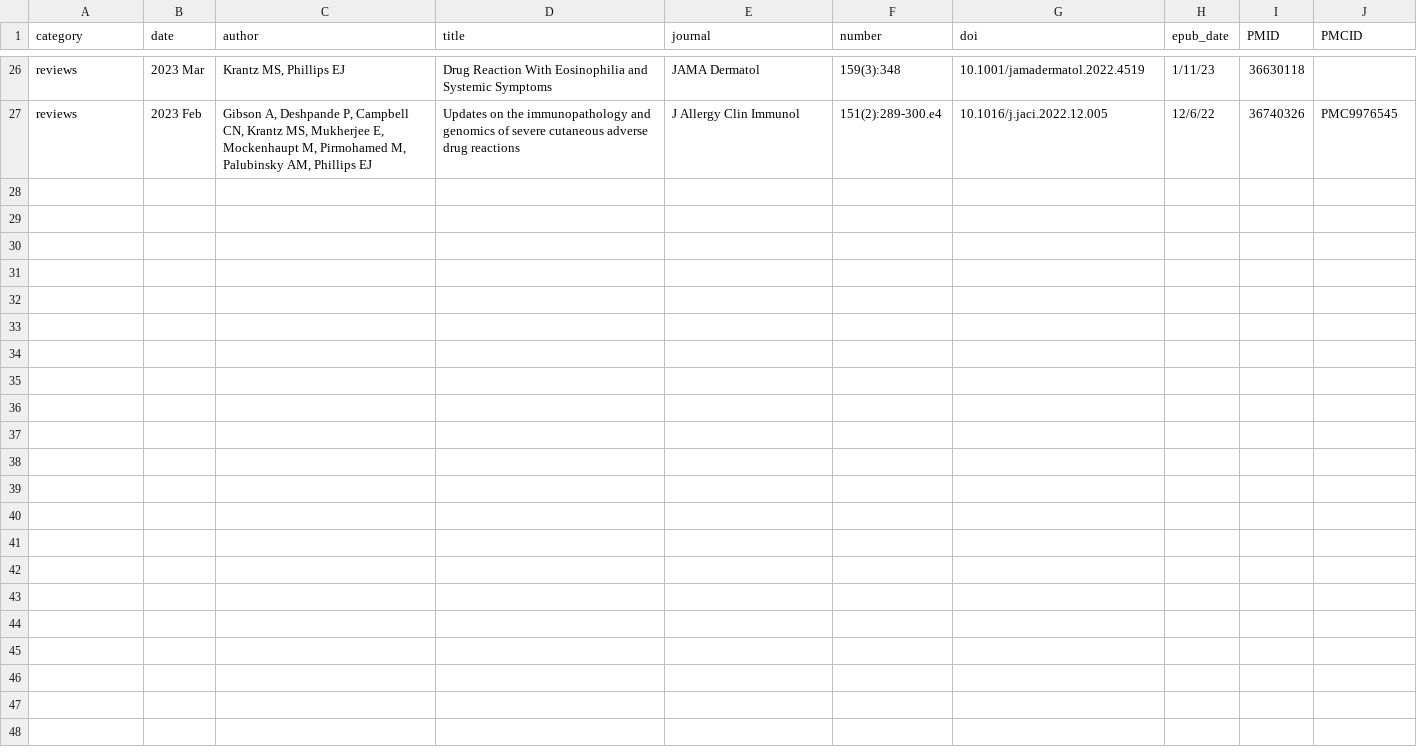
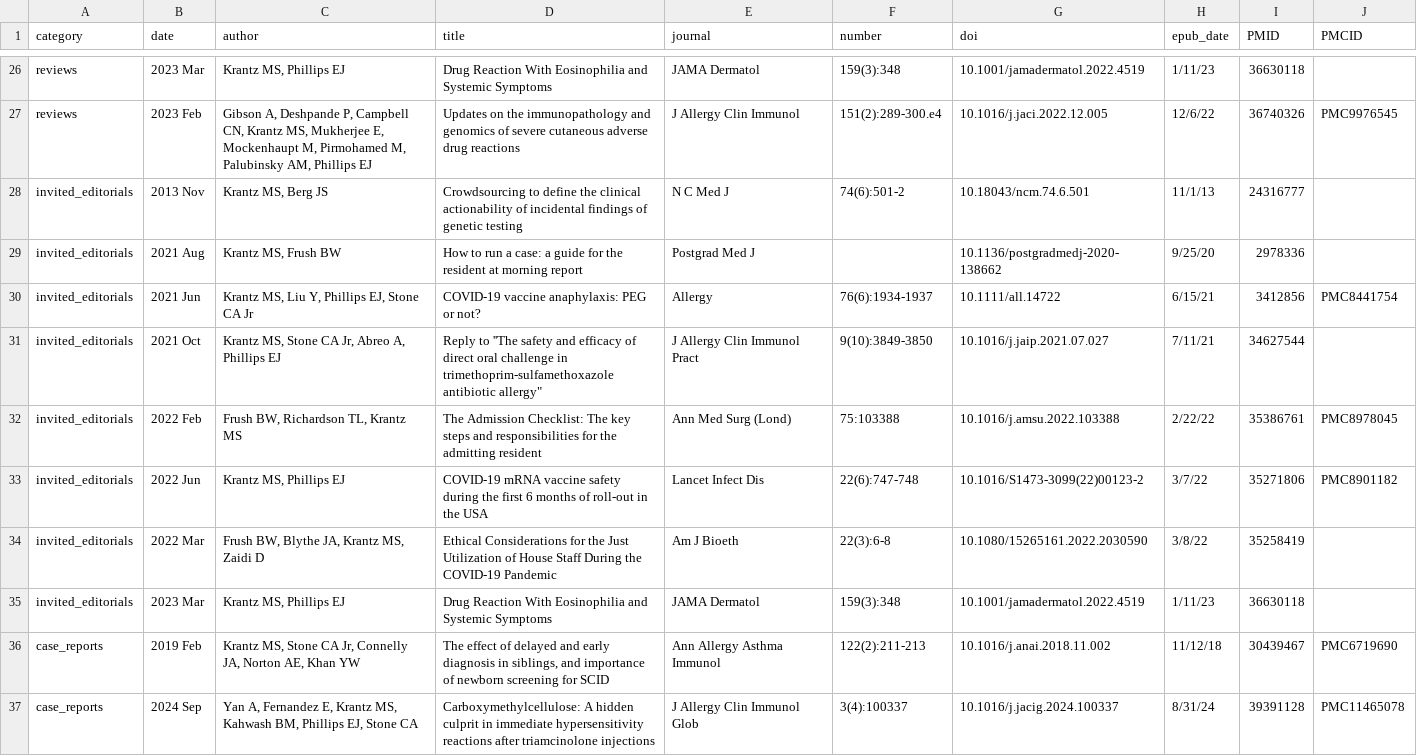
Before and after one commit to mattkrantz/cv-krantz, a CSV file: data/publications.csv, drawn as a sheet; only a part is shown, gaps mark what is left out; the diff names each change by its address in the sheet, - before the commit and + after, or states it on an @@ line.

Commit message:
add graphic medicine data and section

```diff
--- a/data/publications.csv
+++ b/data/publications.csv
+row 28: invited_editorials | 2013 Nov | Krantz MS, Berg JS | Crowdsourcing to define the clinical actionability of incidental findings of genetic testing | N C Med J | 74(6):501-2 | 10.18043/ncm.74.6.501 | 11/1/13 | 24316777
+row 29: invited_editorials | 2021 Aug | Krantz MS, Frush BW | How to run a case: a guide for the resident at morning report | Postgrad Med J |  | 10.1136/postgradmedj-2020-138662 | 9/25/20 | 2978336
+row 30: invited_editorials | 2021 Jun | Krantz MS, Liu Y, Phillips EJ, Stone CA Jr | COVID-19 vaccine anaphylaxis: PEG or not? | Allergy | 76(6):1934-1937 | 10.1111/all.14722 | 6/15/21 | 3412856 | PMC8441754
+row 31: invited_editorials | 2021 Oct | Krantz MS, Stone CA Jr, Abreo A, Phillips EJ | Reply to ''The safety and efficacy of direct oral challenge in trimethoprim-sulfamethoxazole antibiotic allergy" | J Allergy Clin Immunol Pract | 9(10):3849-3850 | 10.1016/j.jaip.2021.07.027 | 7/11/21 | 34627544
+row 32: invited_editorials | 2022 Feb | Frush BW, Richardson TL, Krantz MS | The Admission Checklist: The key steps and responsibilities for the admitting resident | Ann Med Surg (Lond) | 75:103388 | 10.1016/j.amsu.2022.103388 | 2/22/22 | 35386761 | PMC8978045
+row 33: invited_editorials | 2022 Jun | Krantz MS, Phillips EJ | COVID-19 mRNA vaccine safety during the first 6 months of roll-out in the USA | Lancet Infect Dis | 22(6):747-748 | 10.1016/S1473-3099(22)00123-2 | 3/7/22 | 35271806 | PMC8901182
+row 34: invited_editorials | 2022 Mar | Frush BW, Blythe JA, Krantz MS, Zaidi D | Ethical Considerations for the Just Utilization of House Staff During the COVID-19 Pandemic | Am J Bioeth | 22(3):6-8 | 10.1080/15265161.2022.2030590 | 3/8/22 | 35258419
+row 35: invited_editorials | 2023 Mar | Krantz MS, Phillips EJ | Drug Reaction With Eosinophilia and Systemic Symptoms | JAMA Dermatol | 159(3):348 | 10.1001/jamadermatol.2022.4519 | 1/11/23 | 36630118
+row 36: case_reports | 2019 Feb | Krantz MS, Stone CA Jr, Connelly JA, Norton AE, Khan YW | The effect of delayed and early diagnosis in siblings, and importance of newborn screening for SCID | Ann Allergy Asthma Immunol | 122(2):211-213 | 10.1016/j.anai.2018.11.002 | 11/12/18 | 30439467 | PMC6719690
+row 37: case_reports | 2024 Sep | Yan A, Fernandez E, Krantz MS, Kahwash BM, Phillips EJ, Stone CA | Carboxymethylcellulose: A hidden culprit in immediate hypersensitivity reactions after triamcinolone injections | J Allergy Clin Immunol Glob | 3(4):100337 | 10.1016/j.jacig.2024.100337 | 8/31/24 | 39391128 | PMC11465078
```
Also changed, not shown: 3 other files.
